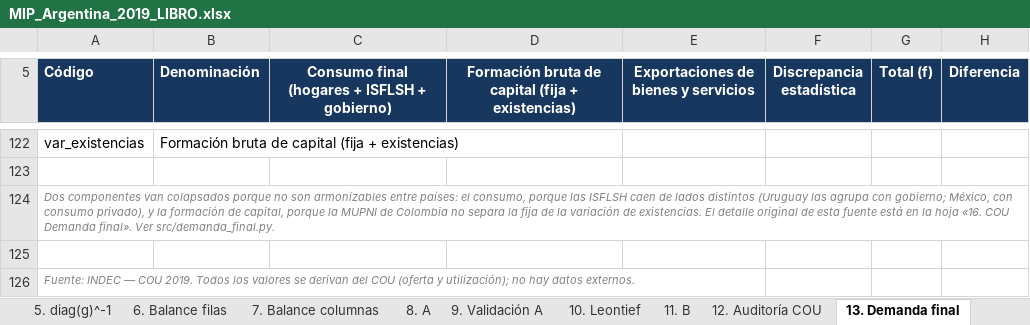
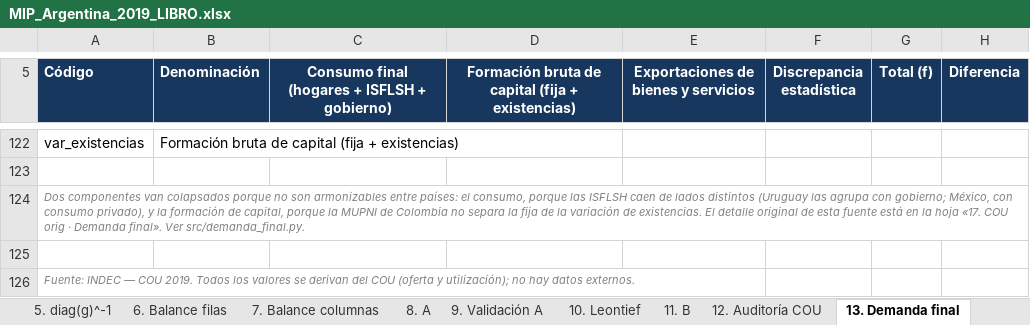
Before and after one commit to edwinpulgarin/matrices-mip, an Excel workbook: matrices/Argentina/MIP_Argentina_2019_LIBRO.xlsx, sheet 13. Demanda final, drawn as a sheet; only a part is shown, gaps mark what is left out; values as stored, in another font and other column widths than the file's, no borders; the diff names each change by its address in the sheet, - before the commit and + after, or states it on an @@ line.

```diff
--- a/matrices/Argentina/MIP_Argentina_2019_LIBRO.xlsx (sheet 13. Demanda final)
+++ b/matrices/Argentina/MIP_Argentina_2019_LIBRO.xlsx (sheet 13. Demanda final)
-A124 (Código): …la hoja «16. COU Demanda final».…
+A124 (Código): …la hoja «17. COU orig · Demanda final».…
```
Also changed, not shown: sheet 15. COU orig · Valoración, sheet 16. COU orig · Utilización, sheet 14. COU orig · Oferta, sheet Índice, other sheet tabs, matrices/Argentina/MIP_Argentina_2018_LIBRO.xlsx, matrices/Argentina/MIP_Argentina_2020_LIBRO.xlsx, 37 other files.
